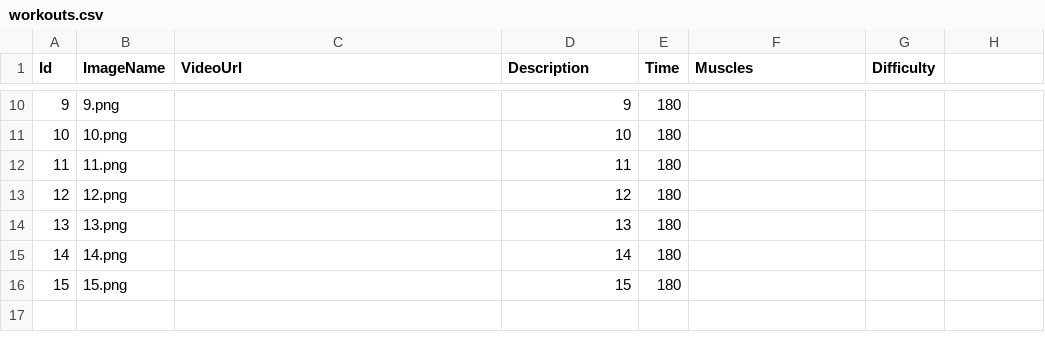
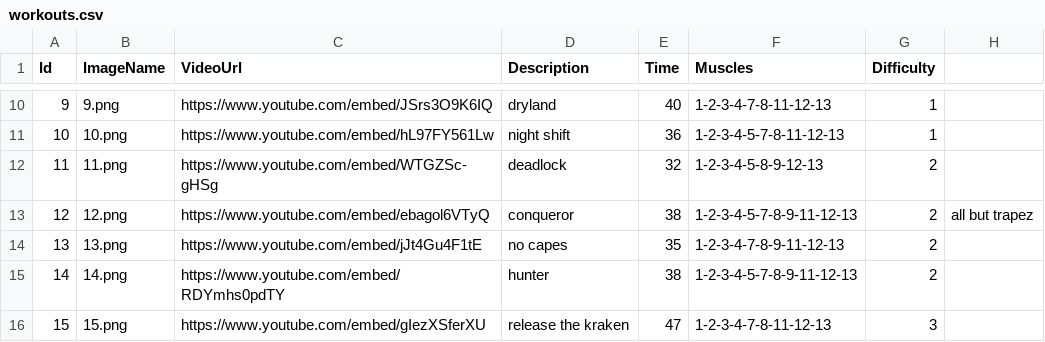
Before and after one commit to taliayit/webProject, a CSV file: AutoLotto/App_Data/workouts.csv, drawn as a sheet; only a part is shown, gaps mark what is left out; the diff covers the shown part only.

```diff
--- a/AutoLotto/App_Data/workouts.csv
+++ b/AutoLotto/App_Data/workouts.csv
@@ -10,7 +10,7 @@ Id,ImageName,VideoUrl,Description,Time,Muscles,Difficulty
-9,9.png,,9,180,,
-10,10.png,,10,180,,
-11,11.png,,11,180,,
-12,12.png,,12,180,,
-13,13.png,,13,180,,
-14,14.png,,14,180,,
-15,15.png,,15,180,,
+9,9.png,https://www.youtube.com/embed/JSrs3O9K6IQ,dryland,40,1-2-3-4-7-8-11-12-13,1,
+10,10.png,https://www.youtube.com/embed/hL97FY561Lw,night shift,36,1-2-3-4-5-7-8-11-12-13,1,
+11,11.png,https://www.youtube.com/embed/WTGZSc-gHSg,deadlock,32,1-2-3-4-5-8-9-12-13,2,
+12,12.png,https://www.youtube.com/embed/ebagol6VTyQ,conqueror,38,1-2-3-4-5-7-8-9-11-12-13,2,all but trapez
+13,13.png,https://www.youtube.com/embed/jJt4Gu4F1tE,no capes,35,1-2-3-4-7-8-9-11-12-13,2,
+14,14.png,https://www.youtube.com/embed/RDYmhs0pdTY,hunter,38,1-2-3-4-5-7-8-9-11-12-13,2,
+15,15.png,https://www.youtube.com/embed/gIezXSferXU,release the kraken,47,1-2-3-4-7-8-11-12-13,3,
```
Also changed, not shown: 12 added rows and 36 edited cells elsewhere in this file, 38 other files.
